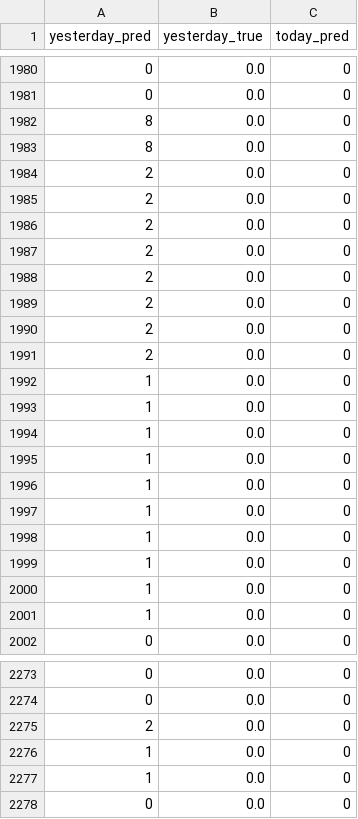
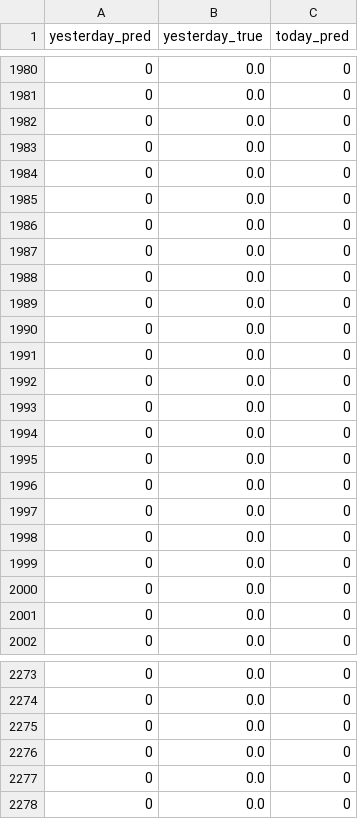
Before and after one commit to hccps-utdallas/Crime-Prediction, a CSV file: data/deployed_files/visualization_data.csv, drawn as a sheet; only a part is shown, gaps mark what is left out; the diff covers the shown part only.

```diff
--- a/data/deployed_files/visualization_data.csv
+++ b/data/deployed_files/visualization_data.csv
@@ -1981,22 +1981,22 @@ yesterday_pred,yesterday_true,today_pred
 0,0.0,0
-8,0.0,0
-8,0.0,0
-2,0.0,0
-2,0.0,0
-2,0.0,0
-2,0.0,0
-2,0.0,0
-2,0.0,0
-2,0.0,0
-2,0.0,0
-1,0.0,0
-1,0.0,0
-1,0.0,0
-1,0.0,0
-1,0.0,0
-1,0.0,0
-1,0.0,0
-1,0.0,0
-1,0.0,0
-1,0.0,0
+0,0.0,0
+0,0.0,0
+0,0.0,0
+0,0.0,0
+0,0.0,0
+0,0.0,0
+0,0.0,0
+0,0.0,0
+0,0.0,0
+0,0.0,0
+0,0.0,0
+0,0.0,0
+0,0.0,0
+0,0.0,0
+0,0.0,0
+0,0.0,0
+0,0.0,0
+0,0.0,0
+0,0.0,0
+0,0.0,0
 0,0.0,0
@@ -2274,5 +2274,5 @@ yesterday_pred,yesterday_true,today_pred
 0,0.0,0
-2,0.0,0
-1,0.0,0
-1,0.0,0
+0,0.0,0
+0,0.0,0
+0,0.0,0
 0,0.0,0
```
Also changed, not shown: 141 edited cells elsewhere in this file, 1 other file.
